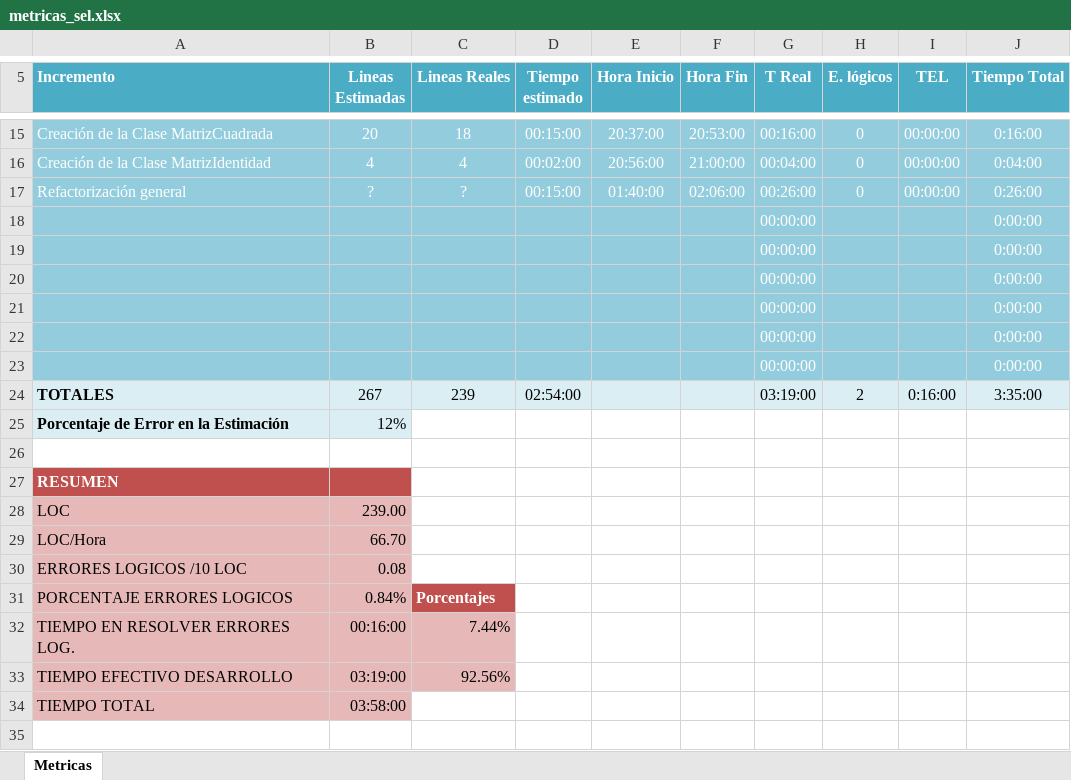
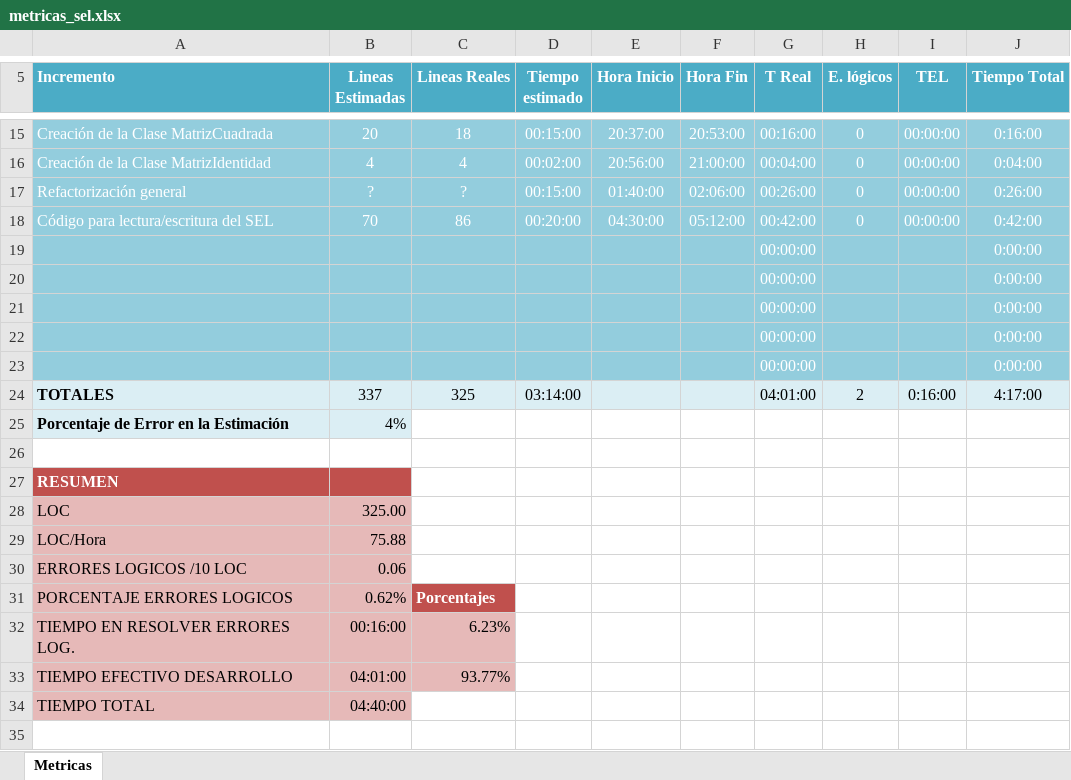
Before and after one commit to admcp/programacion-3-unlam-2013-1c, an Excel workbook: practica2/trunk/TDAs/doc/metricas/metricas_sel.xlsx, sheet Metricas, drawn as a sheet; only a part is shown, gaps mark what is left out; values as stored, in another font and other column widths than the file's, no borders; charts and pictures not drawn; removed rows and columns are numbered as before the commit, all else as after; the diff names each change by its address in the sheet, - before the commit and + after, or states it on an @@ line.

Commit message:
Creada la clase de serialización de sistemas lineales y corregidos los nombres de métodos de inicialización y obtenición de objetos como arrays.

```diff
--- a/practica2/trunk/TDAs/doc/metricas/metricas_sel.xlsx (sheet Metricas)
+++ b/practica2/trunk/TDAs/doc/metricas/metricas_sel.xlsx (sheet Metricas)
+row 18: Código para lectura/escritura del SEL | 70 | 86 | 00:20:00 | 04:30:00 | 05:12:00 | 00:42:00 | 0 | 00:00:00 | 0:42:00
-row 23:  |  |  |  |  |  | 00:00:00 |  |  | 0:00:00
-B24 (Lineas Estimadas): 267
+B24 (Lineas Estimadas): 337
-C24 (Lineas Reales): 239
+C24 (Lineas Reales): 325
-D24 (Tiempo estimado): 02:54:00
+D24 (Tiempo estimado): 03:14:00
-G24 (T Real): 03:19:00
+G24 (T Real): 04:01:00
-J24 (Tiempo Total): 3:35:00
+J24 (Tiempo Total): 4:17:00
-B25 (Lineas Estimadas): 12%
+B25 (Lineas Estimadas): 4%
-B28 (Lineas Estimadas): 239.00
+B28 (Lineas Estimadas): 325.00
-B29 (Lineas Estimadas): 66.70
+B29 (Lineas Estimadas): 75.88
-B30 (Lineas Estimadas): 0.08
+B30 (Lineas Estimadas): 0.06
-B31 (Lineas Estimadas): 0.84%
+B31 (Lineas Estimadas): 0.62%
-C32 (Lineas Reales): 7.44%
+C32 (Lineas Reales): 6.23%
-B33 (Lineas Estimadas): 03:19:00
+B33 (Lineas Estimadas): 04:01:00
-C33 (Lineas Reales): 92.56%
+C33 (Lineas Reales): 93.77%
-B34 (Lineas Estimadas): 03:58:00
+B34 (Lineas Estimadas): 04:40:00
```
Also changed, not shown: formulas that keep their value, charts or pictures, 9 other files.
